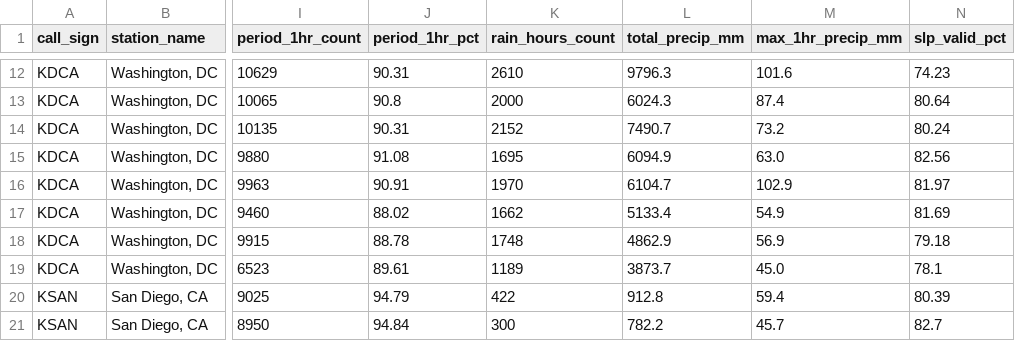
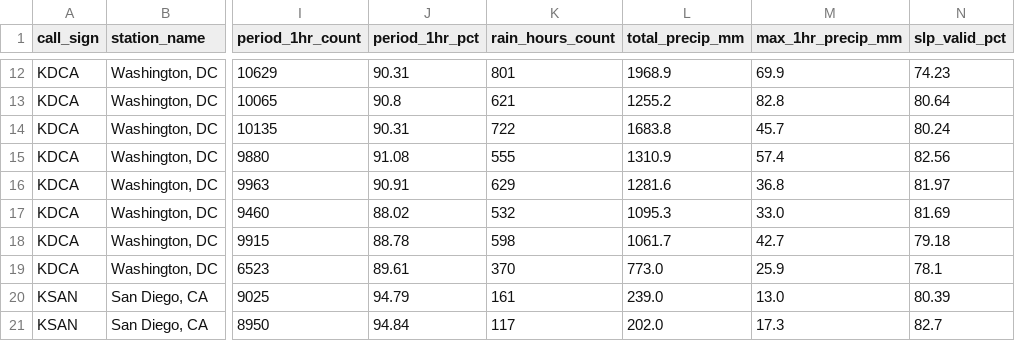
Before and after one commit to uyuku/radnet-anomaly-detection, a CSV file: data/processed/noaa_precipitation_audit.csv, drawn as a sheet; only a part is shown, gaps mark what is left out; the diff covers the shown part only; the diff names each change by its address in the sheet, - before the commit and + after, or states it on an @@ line.

```diff
--- a/data/processed/noaa_precipitation_audit.csv
+++ b/data/processed/noaa_precipitation_audit.csv
-K12 (rain_hours_count): 2610
+K12 (rain_hours_count): 801
-L12 (total_precip_mm): 9796.3
+L12 (total_precip_mm): 1968.9
-M12 (max_1hr_precip_mm): 101.6
+M12 (max_1hr_precip_mm): 69.9
-K13 (rain_hours_count): 2000
+K13 (rain_hours_count): 621
-L13 (total_precip_mm): 6024.3
+L13 (total_precip_mm): 1255.2
-M13 (max_1hr_precip_mm): 87.4
+M13 (max_1hr_precip_mm): 82.8
-K14 (rain_hours_count): 2152
+K14 (rain_hours_count): 722
-L14 (total_precip_mm): 7490.7
+L14 (total_precip_mm): 1683.8
-M14 (max_1hr_precip_mm): 73.2
+M14 (max_1hr_precip_mm): 45.7
-K15 (rain_hours_count): 1695
+K15 (rain_hours_count): 555
-L15 (total_precip_mm): 6094.9
+L15 (total_precip_mm): 1310.9
-M15 (max_1hr_precip_mm): 63.0
+M15 (max_1hr_precip_mm): 57.4
-K16 (rain_hours_count): 1970
+K16 (rain_hours_count): 629
-L16 (total_precip_mm): 6104.7
+L16 (total_precip_mm): 1281.6
-M16 (max_1hr_precip_mm): 102.9
+M16 (max_1hr_precip_mm): 36.8
-K17 (rain_hours_count): 1662
+K17 (rain_hours_count): 532
-L17 (total_precip_mm): 5133.4
+L17 (total_precip_mm): 1095.3
-M17 (max_1hr_precip_mm): 54.9
+M17 (max_1hr_precip_mm): 33.0
-K18 (rain_hours_count): 1748
+K18 (rain_hours_count): 598
-L18 (total_precip_mm): 4862.9
+L18 (total_precip_mm): 1061.7
-M18 (max_1hr_precip_mm): 56.9
+M18 (max_1hr_precip_mm): 42.7
-K19 (rain_hours_count): 1189
+K19 (rain_hours_count): 370
-L19 (total_precip_mm): 3873.7
+L19 (total_precip_mm): 773.0
-M19 (max_1hr_precip_mm): 45.0
+M19 (max_1hr_precip_mm): 25.9
-K20 (rain_hours_count): 422
+K20 (rain_hours_count): 161
-L20 (total_precip_mm): 912.8
+L20 (total_precip_mm): 239.0
-M20 (max_1hr_precip_mm): 59.4
+M20 (max_1hr_precip_mm): 13.0
-K21 (rain_hours_count): 300
+K21 (rain_hours_count): 117
-L21 (total_precip_mm): 782.2
+L21 (total_precip_mm): 202.0
-M21 (max_1hr_precip_mm): 45.7
+M21 (max_1hr_precip_mm): 17.3
```
Also changed, not shown: 105 edited cells elsewhere in this file, data/processed/baseline_threshold_evaluation.csv, data/processed/eval_bootstrap_distributions.csv, 56 other files.
